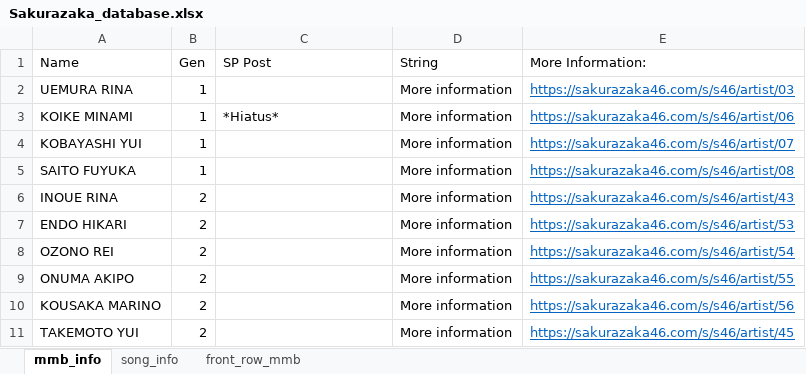
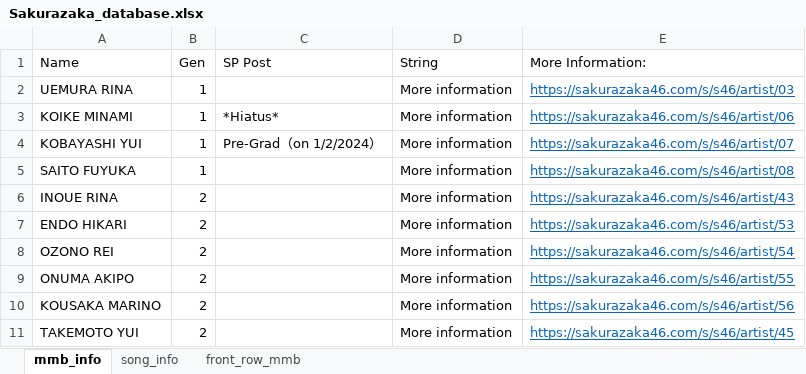
Before and after one commit to CyberRiZUKI/Sakurazaka46_Database, an Excel workbook: Sakurazaka_database.xlsx, sheet mmb_info, drawn as a sheet; only a part is shown; values as stored, in another font and other column widths than the file's, no borders; the diff names each change by its address in the sheet, - before the commit and + after, or states it on an @@ line.

```diff
--- a/Sakurazaka_database.xlsx (sheet mmb_info)
+++ b/Sakurazaka_database.xlsx (sheet mmb_info)
-C4 (SP Post): (empty)
+C4 (SP Post): Pre-Grad（on 1/2/2024）
```
Also changed, not shown: sheet song_info.
